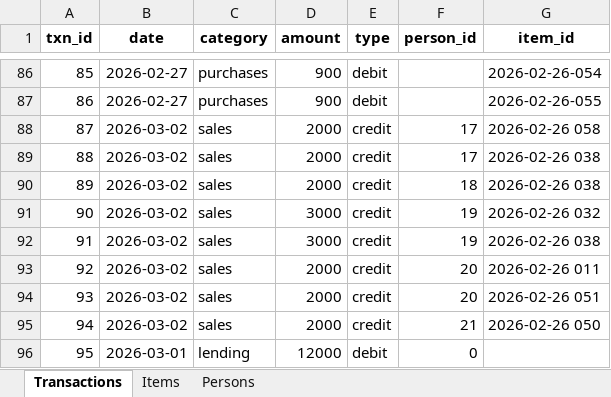
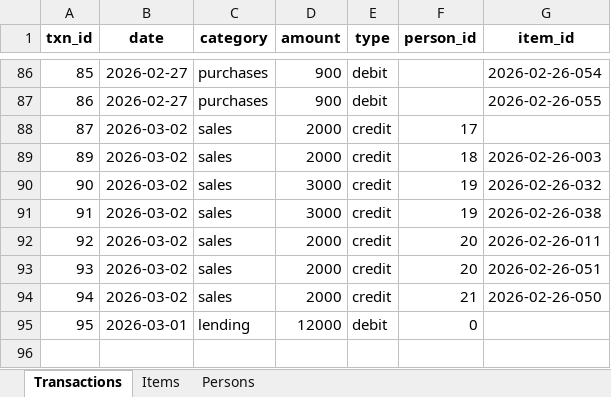
Before and after one commit to Rejoice312/crucial_sales, an Excel workbook: data.xlsx, sheet Transactions, drawn as a sheet; only a part is shown, gaps mark what is left out; values as stored, in another font and other column widths than the file's, no borders; table styles not drawn; removed rows and columns are numbered as before the commit, all else as after; the diff names each change by its address in the sheet, - before the commit and + after, or states it on an @@ line.

```diff
--- a/data.xlsx (sheet Transactions)
+++ b/data.xlsx (sheet Transactions)
-G88 (item_id): 2026-02-26 058
+G88 (item_id): (empty)
-row 89: 88 | 2026-03-02 | sales | 2000 | credit | 17 | 2026-02-26 038
-G89 (item_id): 2026-02-26 038
+G89 (item_id): 2026-02-26-003
-G90 (item_id): 2026-02-26 032
+G90 (item_id): 2026-02-26-032
-G91 (item_id): 2026-02-26 038
+G91 (item_id): 2026-02-26-038
-G92 (item_id): 2026-02-26 011
+G92 (item_id): 2026-02-26-011
-G93 (item_id): 2026-02-26 051
+G93 (item_id): 2026-02-26-051
-G94 (item_id): 2026-02-26 050
+G94 (item_id): 2026-02-26-050
```
Also changed, not shown: sheet Persons, 4 other files.
